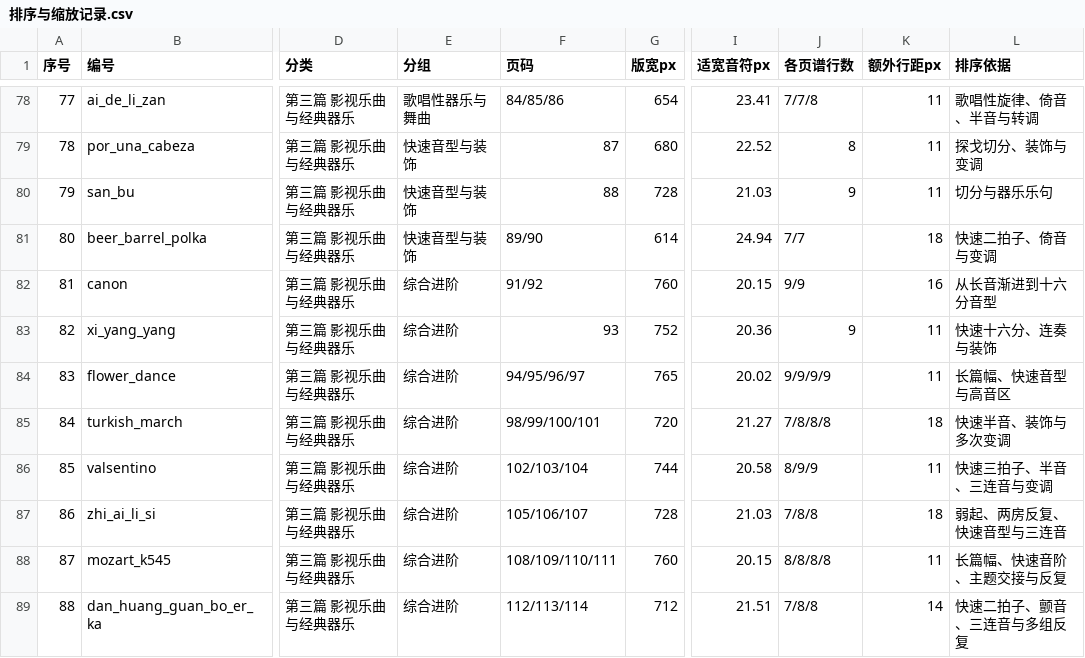
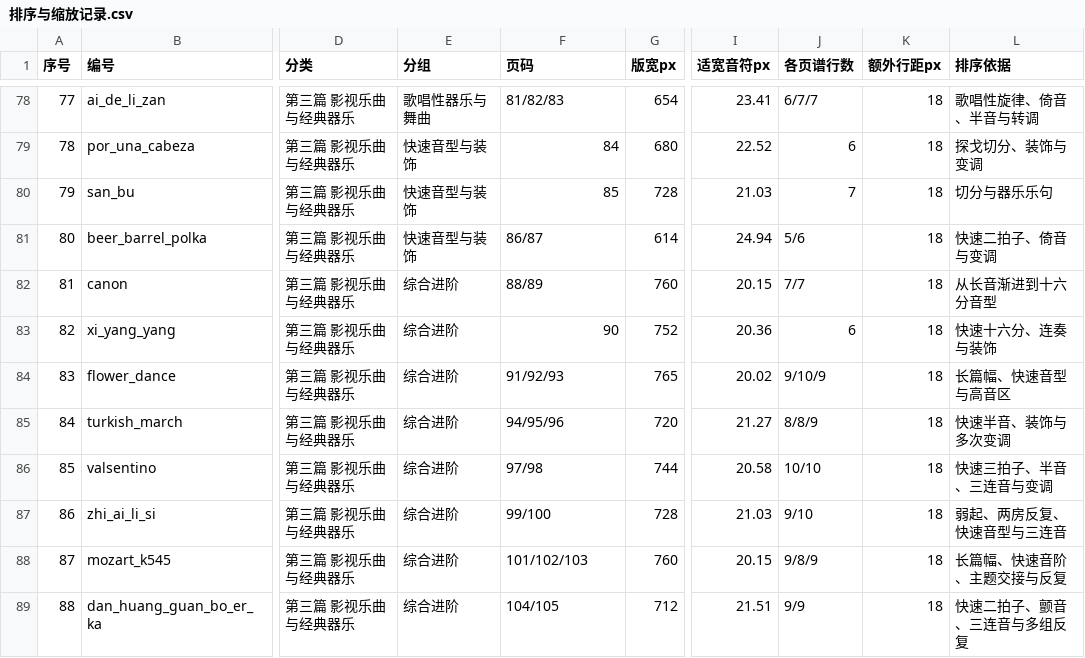
Before and after one commit to huazhechen/m3n, a CSV file: scorebook/排序与缩放记录.csv, drawn as a sheet; only a part is shown, gaps mark what is left out; the diff covers the shown part only; the diff names each change by its address in the sheet, - before the commit and + after, or states it on an @@ line.

```diff
--- a/scorebook/排序与缩放记录.csv
+++ b/scorebook/排序与缩放记录.csv
-F78 (页码): 84/85/86
+F78 (页码): 81/82/83
-J78 (各页谱行数): 7/7/8
+J78 (各页谱行数): 6/7/7
-K78:K80 (额外行距px): 11
+K78:K80 (额外行距px): 18
-F79 (页码): 87
+F79 (页码): 84
-J79 (各页谱行数): 8
+J79 (各页谱行数): 6
-F80 (页码): 88
+F80 (页码): 85
-J80 (各页谱行数): 9
+J80 (各页谱行数): 7
-F81 (页码): 89/90
+F81 (页码): 86/87
-J81 (各页谱行数): 7/7
+J81 (各页谱行数): 5/6
-F82 (页码): 91/92
+F82 (页码): 88/89
-J82 (各页谱行数): 9/9
+J82 (各页谱行数): 7/7
-K82 (额外行距px): 16
+K82 (额外行距px): 18
-F83 (页码): 93
+F83 (页码): 90
-J83 (各页谱行数): 9
+J83 (各页谱行数): 6
-K83:K84 (额外行距px): 11
+K83:K84 (额外行距px): 18
-F84 (页码): 94/95/96/97
+F84 (页码): 91/92/93
-J84 (各页谱行数): 9/9/9/9
+J84 (各页谱行数): 9/10/9
-F85 (页码): 98/99/100/101
+F85 (页码): 94/95/96
-J85 (各页谱行数): 7/8/8/8
+J85 (各页谱行数): 8/8/9
-F86 (页码): 102/103/104
+F86 (页码): 97/98
-J86 (各页谱行数): 8/9/9
+J86 (各页谱行数): 10/10
-K86 (额外行距px): 11
+K86 (额外行距px): 18
-F87 (页码): 105/106/107
+F87 (页码): 99/100
-J87 (各页谱行数): 7/8/8
+J87 (各页谱行数): 9/10
-F88 (页码): 108/109/110/111
+F88 (页码): 101/102/103
-J88 (各页谱行数): 8/8/8/8
+J88 (各页谱行数): 9/8/9
-K88 (额外行距px): 11
+K88 (额外行距px): 18
-F89 (页码): 112/113/114
+F89 (页码): 104/105
-J89 (各页谱行数): 7/8/8
+J89 (各页谱行数): 9/9
-K89 (额外行距px): 14
+K89 (额外行距px): 18
```
Also changed, not shown: 43 edited cells elsewhere in this file, 14 other files.
